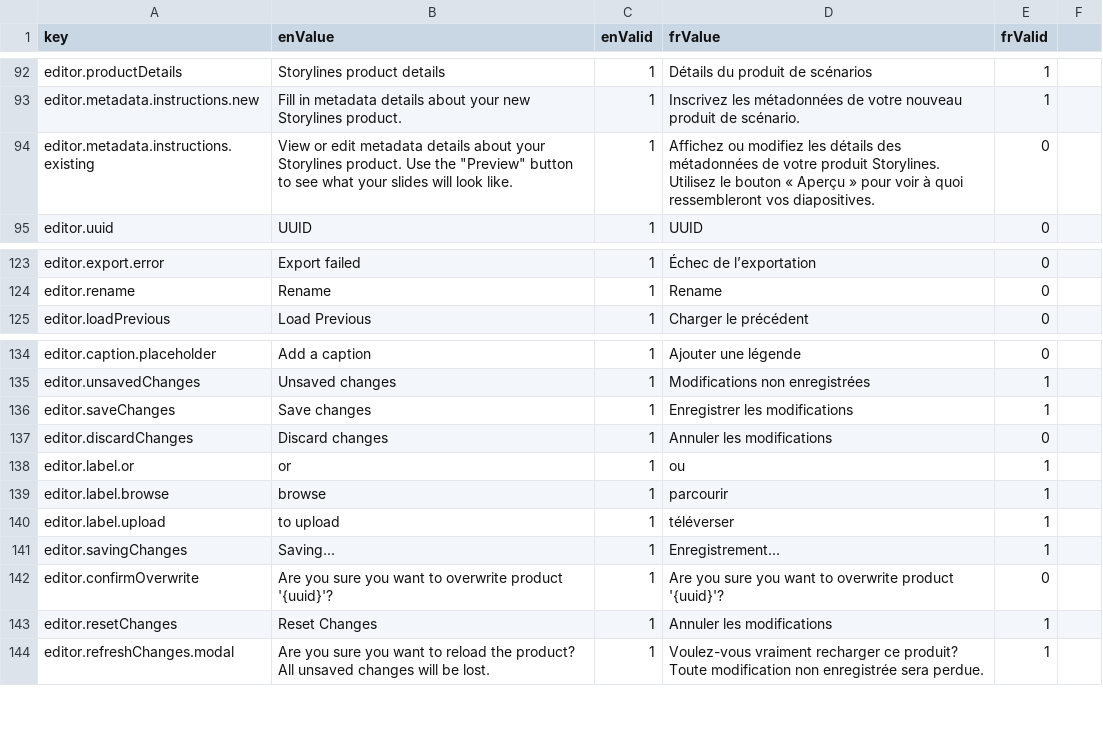
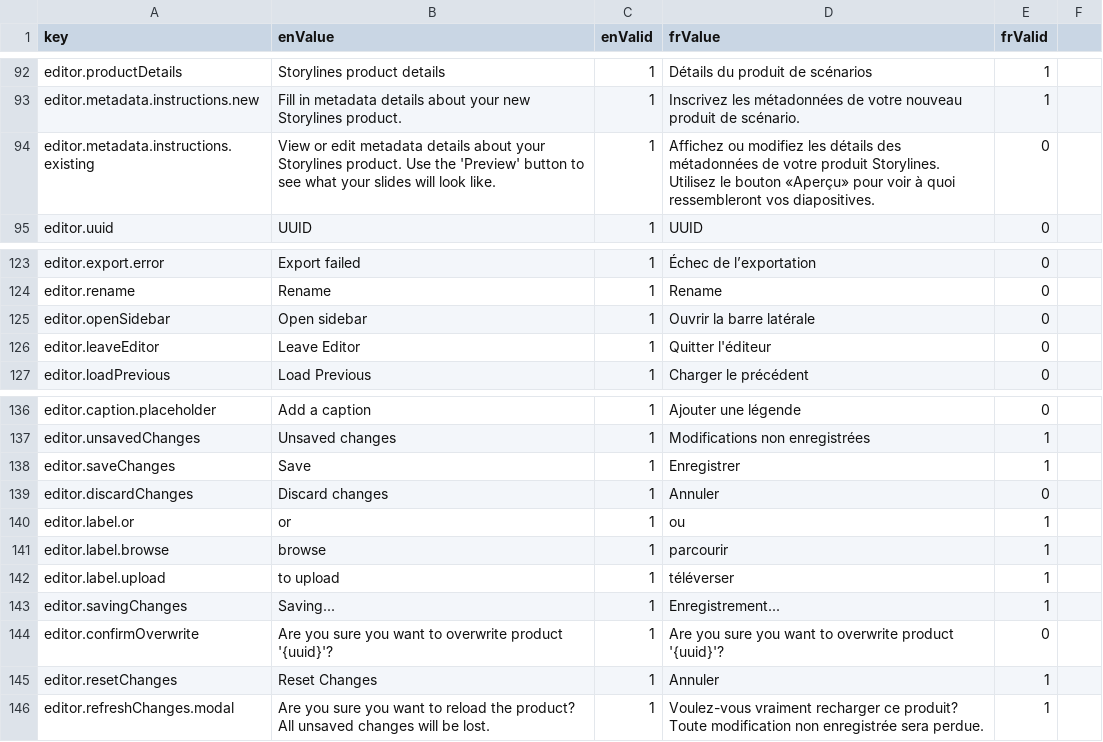
Before and after one commit to ramp4-pcar4/storylines-editor, a CSV file: src/lang/lang.csv, drawn as a sheet; only a part is shown, gaps mark what is left out.

```diff
--- a/src/lang/lang.csv
+++ b/src/lang/lang.csv
@@ -93,3 +93,3 @@ editor.productDetails,Storylines product details,1,Détails du produit de scéna
 editor.metadata.instructions.new,Fill in metadata details about your new Storylines product.,1,Inscrivez les métadonnées de votre nouveau produit de scénario.,1
-editor.metadata.instructions.existing,View or edit metadata details about your Storylines product. Use the "Preview" button to see what your slides will look like.,1,Affichez ou modifiez les détails des métadonnées de votre produit Storylines. Utilisez le bouton « Aperçu » pour voir à quoi ressembleront vos diapositives.,0
+editor.metadata.instructions.existing,View or edit metadata details about your Storylines product. Use the 'Preview' button to see what your slides will look like.,1,Affichez ou modifiez les détails des métadonnées de votre produit Storylines. Utilisez le bouton «Aperçu» pour voir à quoi ressembleront vos diapositives.,0
 editor.uuid,UUID,1,UUID,0
@@ -124,2 +124,4 @@ editor.export.error,Export failed,1,Échec de l’exportation,0
 editor.rename,Rename,1,Rename,0
+editor.openSidebar,Open sidebar,1,Ouvrir la barre latérale,0
+editor.leaveEditor,Leave Editor,1,Quitter l'éditeur,0
 editor.loadPrevious,Load Previous,1,Charger le précédent,0
@@ -135,4 +137,4 @@ editor.caption.placeholder,Add a caption,1,Ajouter une légende,0
 editor.unsavedChanges,Unsaved changes,1,Modifications non enregistrées,1
-editor.saveChanges,Save changes,1,Enregistrer les modifications,1
-editor.discardChanges,Discard changes,1,Annuler les modifications,0
+editor.saveChanges,Save,1,Enregistrer,1
+editor.discardChanges,Discard changes,1,Annuler,0
 editor.label.or,or,1,ou,1
@@ -142,3 +144,3 @@ editor.savingChanges,Saving...,1,Enregistrement...,1
 editor.confirmOverwrite,Are you sure you want to overwrite product '{uuid}'?,1,Are you sure you want to overwrite product '{uuid}'?,0
-editor.resetChanges,Reset Changes,1,Annuler les modifications,1
+editor.resetChanges,Reset Changes,1,Annuler,1
 editor.refreshChanges.modal,"Are you sure you want to reload the product? All unsaved changes will be lost.",1,"Voulez-vous vraiment recharger ce produit? Toute modification non enregistrée sera perdue.",1
```
Also changed, not shown: 1 other file.
